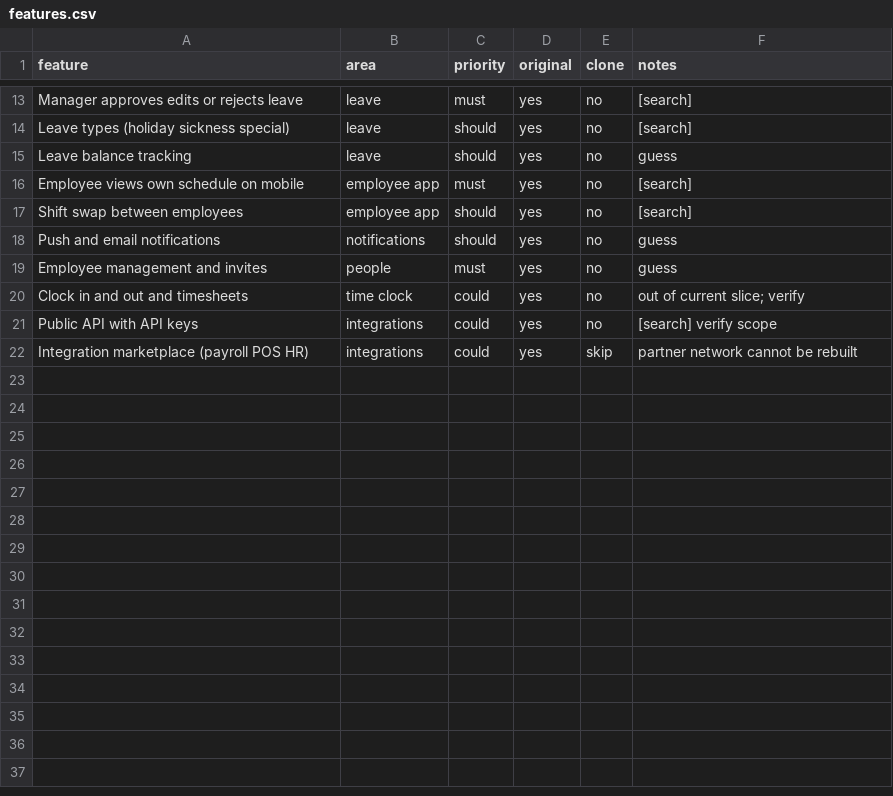
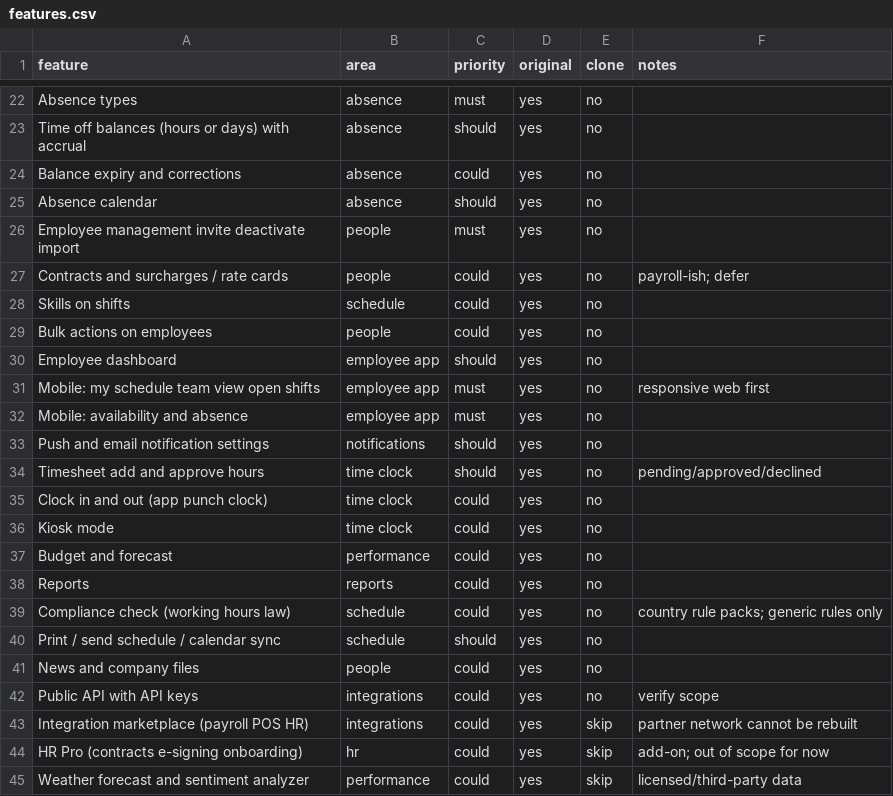
Before and after one commit to ThomKlomp/Shiftbase-clone, a CSV file: replica/features.csv, drawn as a sheet; only a part is shown, gaps mark what is left out; removed rows and columns are numbered as before the commit, all else as after; the diff covers the shown part only; the diff names each change by its address in the sheet, - before the commit and + after, or states it on an @@ line.

```diff
--- a/replica/features.csv
+++ b/replica/features.csv
-A22 (feature): Manager approves edits or rejects leave
+A22 (feature): Absence types
-B22:B23 (area): leave
+B22:B23 (area): absence
-F22:F23 (notes): [search]
+F22:F23 (notes): (empty)
-A23 (feature): Leave types (holiday sickness special)
+A23 (feature): Time off balances (hours or days) with accrual
+row 24: Balance expiry and corrections | absence | could | yes | no
-A25 (feature): Leave balance tracking
+A25 (feature): Absence calendar
-B25 (area): leave
+B25 (area): absence
-F25 (notes): guess
+F25 (notes): (empty)
-A26 (feature): Employee views own schedule on mobile
+A26 (feature): Employee management invite deactivate import
-B26 (area): employee app
+B26 (area): people
-F26 (notes): [search]
+F26 (notes): (empty)
+row 27: Contracts and surcharges / rate cards | people | could | yes | no | payroll-ish; defer
+row 28: Skills on shifts | schedule | could | yes | no
+row 29: Bulk actions on employees | people | could | yes | no
-A30 (feature): Shift swap between employees
+A30 (feature): Employee dashboard
-F30 (notes): [search]
+F30 (notes): (empty)
+row 31: Mobile: my schedule team view open shifts | employee app | must | yes | no | responsive web first
+row 32: Mobile: availability and absence | employee app | must | yes | no
-A33 (feature): Push and email notifications
+A33 (feature): Push and email notification settings
-F33 (notes): guess
+F33 (notes): (empty)
-row 19: Employee management and invites | people | must | yes | no | guess
+row 34: Timesheet add and approve hours | time clock | should | yes | no | pending/approved/declined
-A35 (feature): Clock in and out and timesheets
+A35 (feature): Clock in and out (app punch clock)
-F35 (notes): out of current slice; verify
+F35 (notes): (empty)
+row 36: Kiosk mode | time clock | could | yes | no
+row 37: Budget and forecast | performance | could | yes | no
+row 38: Reports | reports | could | yes | no
+row 39: Compliance check (working hours law) | schedule | could | yes | no | country rule packs; generic rules only
+row 40: Print / send schedule / calendar sync | schedule | should | yes | no
+row 41: News and company files | people | could | yes | no
-F42 (notes): [search] verify scope
+F42 (notes): verify scope
+row 44: HR Pro (contracts e-signing onboarding) | hr | could | yes | skip | add-on; out of scope for now
+row 45: Weather forecast and sentiment analyzer | performance | could | yes | skip | licensed/third-party data
```
Also changed, not shown: 9 added rows and 24 edited cells elsewhere in this file, 1 other file.
